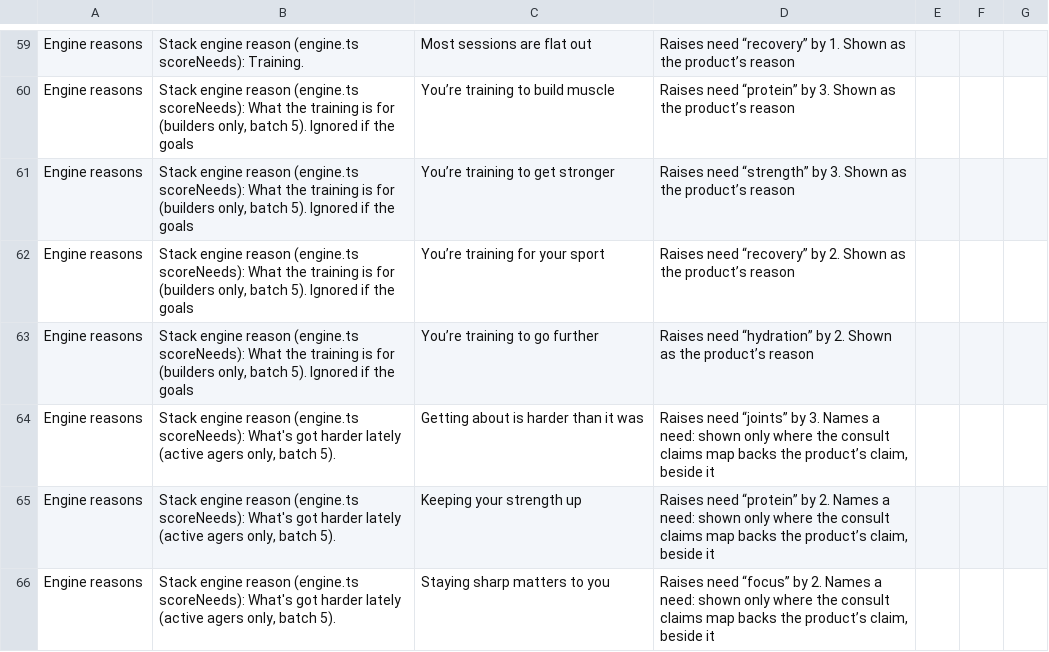
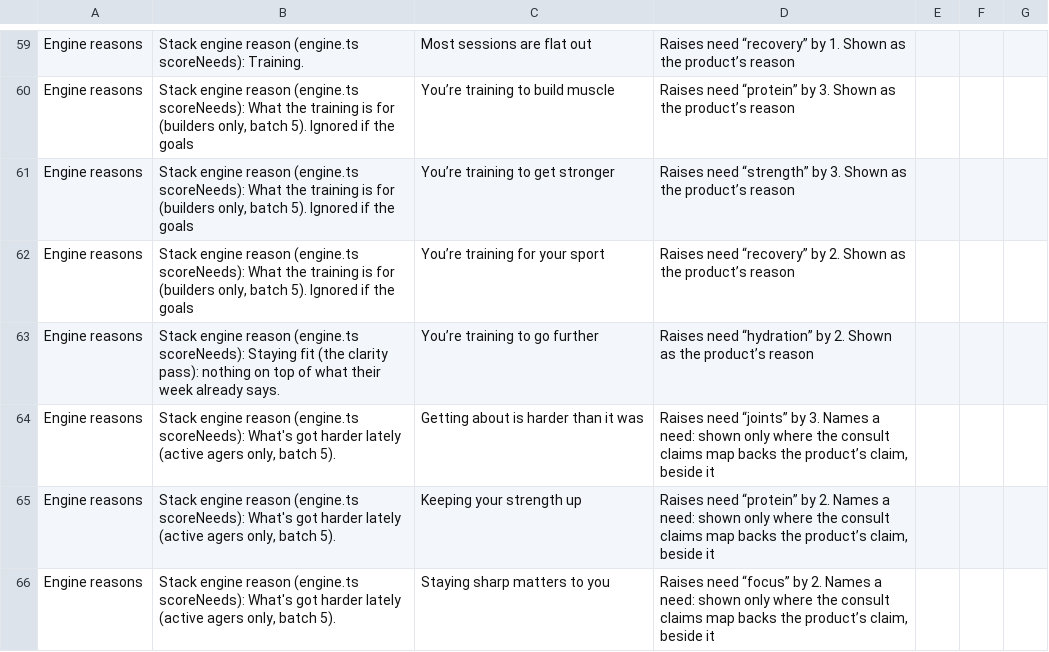
Before and after one commit to lsai1234/quiz, a CSV file: docs/consult-review-pack.csv, drawn as a sheet; only a part is shown, gaps mark what is left out; the diff covers the shown part only.

```diff
--- a/docs/consult-review-pack.csv
+++ b/docs/consult-review-pack.csv
@@ -62,3 +62,3 @@ Engine reasons,"Stack engine reason (engine.ts scoreNeeds): What the training is
 Engine reasons,"Stack engine reason (engine.ts scoreNeeds): What the training is for (builders only, batch 5). Ignored if the goals",You’re training for your sport,Raises need “recovery” by 2. Shown as the product’s reason,,,
-Engine reasons,"Stack engine reason (engine.ts scoreNeeds): What the training is for (builders only, batch 5). Ignored if the goals",You’re training to go further,Raises need “hydration” by 2. Shown as the product’s reason,,,
+Engine reasons,Stack engine reason (engine.ts scoreNeeds): Staying fit (the clarity pass): nothing on top of what their week already says.,You’re training to go further,Raises need “hydration” by 2. Shown as the product’s reason,,,
 Engine reasons,"Stack engine reason (engine.ts scoreNeeds): What's got harder lately (active agers only, batch 5).",Getting about is harder than it was,"Raises need “joints” by 3. Names a need: shown only where the consult claims map backs the product’s claim, beside it",,,
```
Also changed, not shown: 25 added rows and 1 removed row elsewhere in this file, 32 other files.
